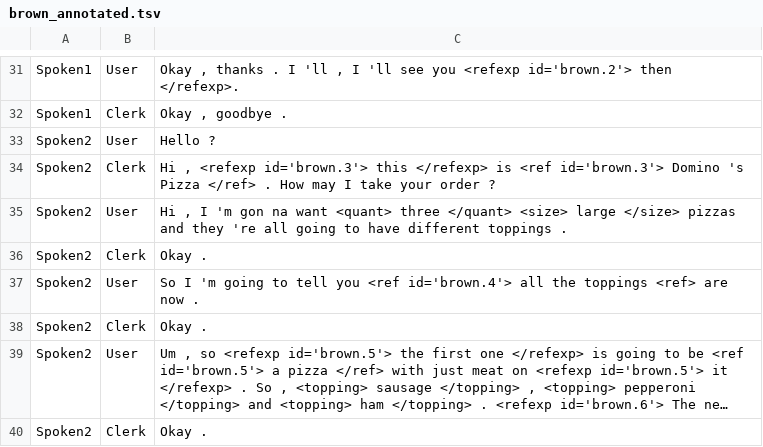
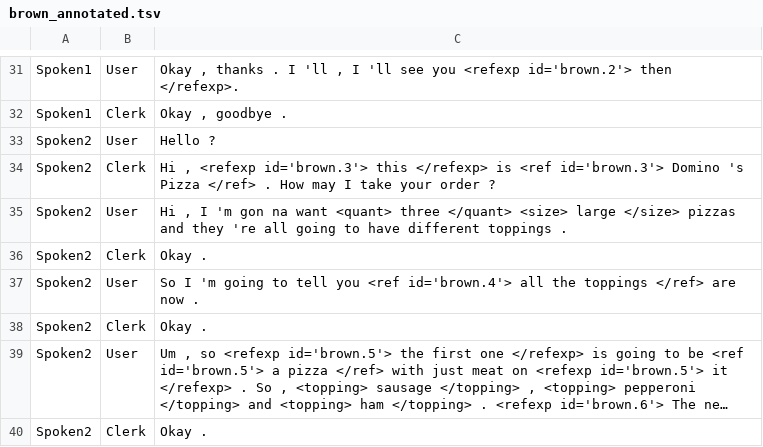
Before and after one commit to cdkavour/Ontological-Dialog-System, a TSV file: project/data/data4_annotated_for_ref/train/brown_annotated.tsv (was project/data/data4_annotated_for_ref/brown_annotated.tsv), drawn as a sheet; only a part is shown, gaps mark what is left out; long unchanged cells end in ….

```diff
--- a/project/data/data4_annotated_for_ref/brown_annotated.tsv
+++ b/project/data/data4_annotated_for_ref/train/brown_annotated.tsv
@@ -36,3 +36,3 @@ Spoken2	User	Hi , I 'm gon na want <quant> three </quant> <size> large </size> p
 Spoken2	Clerk	Okay .
-Spoken2	User	So I 'm going to tell you <ref id='brown.4'> all the toppings <ref> are now .
+Spoken2	User	So I 'm going to tell you <ref id='brown.4'> all the toppings </ref> are now .
 Spoken2	Clerk	Okay .
```
Also changed, not shown: 8 other files.
